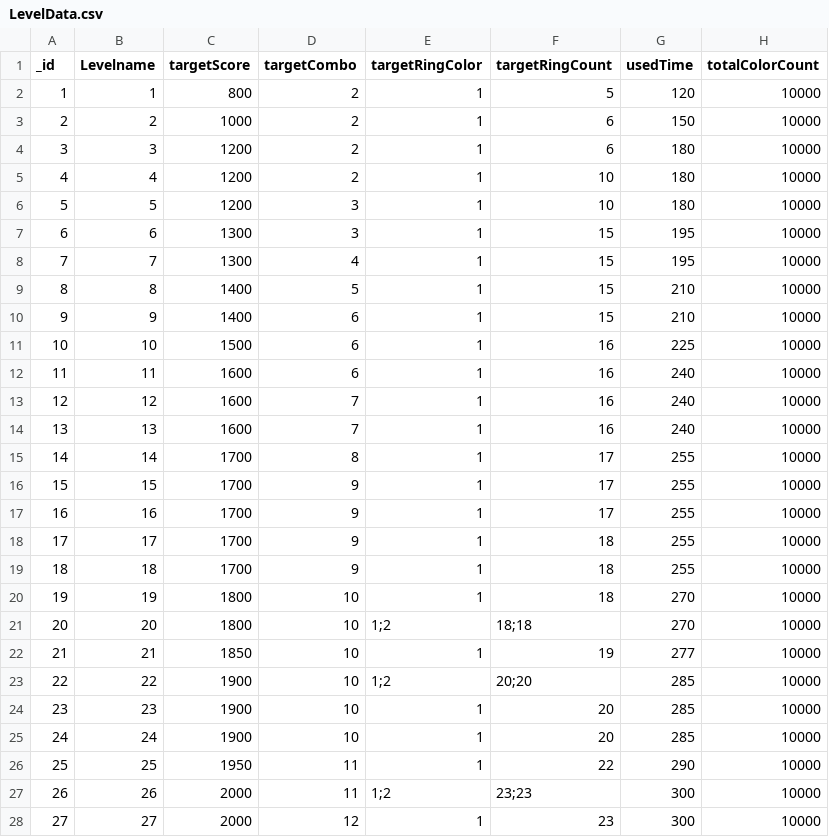
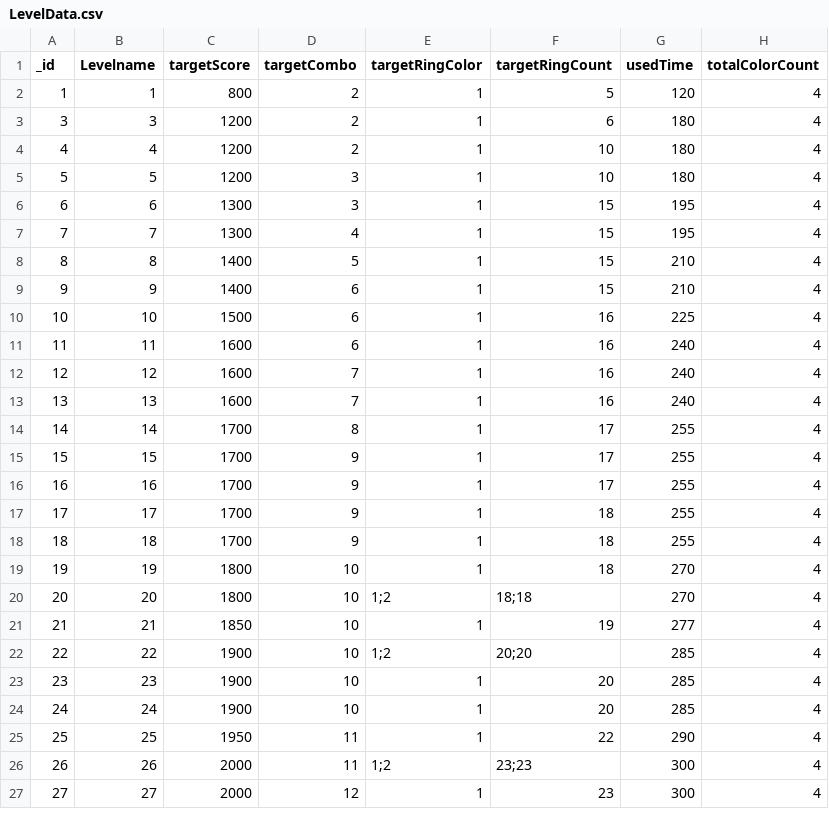
Before and after one commit to ouyangwenyuan/ColorRings-Unity, a CSV file: Unity-Project/Assets/StreamingAssets/Load/LevelData.csv, drawn as a sheet; only a part is shown; the diff covers the shown part only.

```diff
--- a/Unity-Project/Assets/StreamingAssets/Load/LevelData.csv
+++ b/Unity-Project/Assets/StreamingAssets/Load/LevelData.csv
@@ -1,28 +1,27 @@
 _id,Levelname,targetScore,targetCombo,targetRingColor,targetRingCount,usedTime,totalColorCount
-1,1,800,2,1,5,120,10000
-2,2,1000,2,1,6,150,10000
-3,3,1200,2,1,6,180,10000
-4,4,1200,2,1,10,180,10000
-5,5,1200,3,1,10,180,10000
-6,6,1300,3,1,15,195,10000
-7,7,1300,4,1,15,195,10000
-8,8,1400,5,1,15,210,10000
-9,9,1400,6,1,15,210,10000
-10,10,1500,6,1,16,225,10000
-11,11,1600,6,1,16,240,10000
-12,12,1600,7,1,16,240,10000
-13,13,1600,7,1,16,240,10000
-14,14,1700,8,1,17,255,10000
-15,15,1700,9,1,17,255,10000
-16,16,1700,9,1,17,255,10000
-17,17,1700,9,1,18,255,10000
-18,18,1700,9,1,18,255,10000
-19,19,1800,10,1,18,270,10000
-20,20,1800,10,1;2,18;18,270,10000
-21,21,1850,10,1,19,277,10000
-22,22,1900,10,1;2,20;20,285,10000
-23,23,1900,10,1,20,285,10000
-24,24,1900,10,1,20,285,10000
-25,25,1950,11,1,22,290,10000
-26,26,2000,11,1;2,23;23,300,10000
-27,27,2000,12,1,23,300,10000
+1,1,800,2,1,5,120,4
+3,3,1200,2,1,6,180,4
+4,4,1200,2,1,10,180,4
+5,5,1200,3,1,10,180,4
+6,6,1300,3,1,15,195,4
+7,7,1300,4,1,15,195,4
+8,8,1400,5,1,15,210,4
+9,9,1400,6,1,15,210,4
+10,10,1500,6,1,16,225,4
+11,11,1600,6,1,16,240,4
+12,12,1600,7,1,16,240,4
+13,13,1600,7,1,16,240,4
+14,14,1700,8,1,17,255,4
+15,15,1700,9,1,17,255,4
+16,16,1700,9,1,17,255,4
+17,17,1700,9,1,18,255,4
+18,18,1700,9,1,18,255,4
+19,19,1800,10,1,18,270,4
+20,20,1800,10,1;2,18;18,270,4
+21,21,1850,10,1,19,277,4
+22,22,1900,10,1;2,20;20,285,4
+23,23,1900,10,1,20,285,4
+24,24,1900,10,1,20,285,4
+25,25,1950,11,1,22,290,4
+26,26,2000,11,1;2,23;23,300,4
+27,27,2000,12,1,23,300,4
```
Also changed, not shown: 23 edited cells elsewhere in this file, 26 other files.
